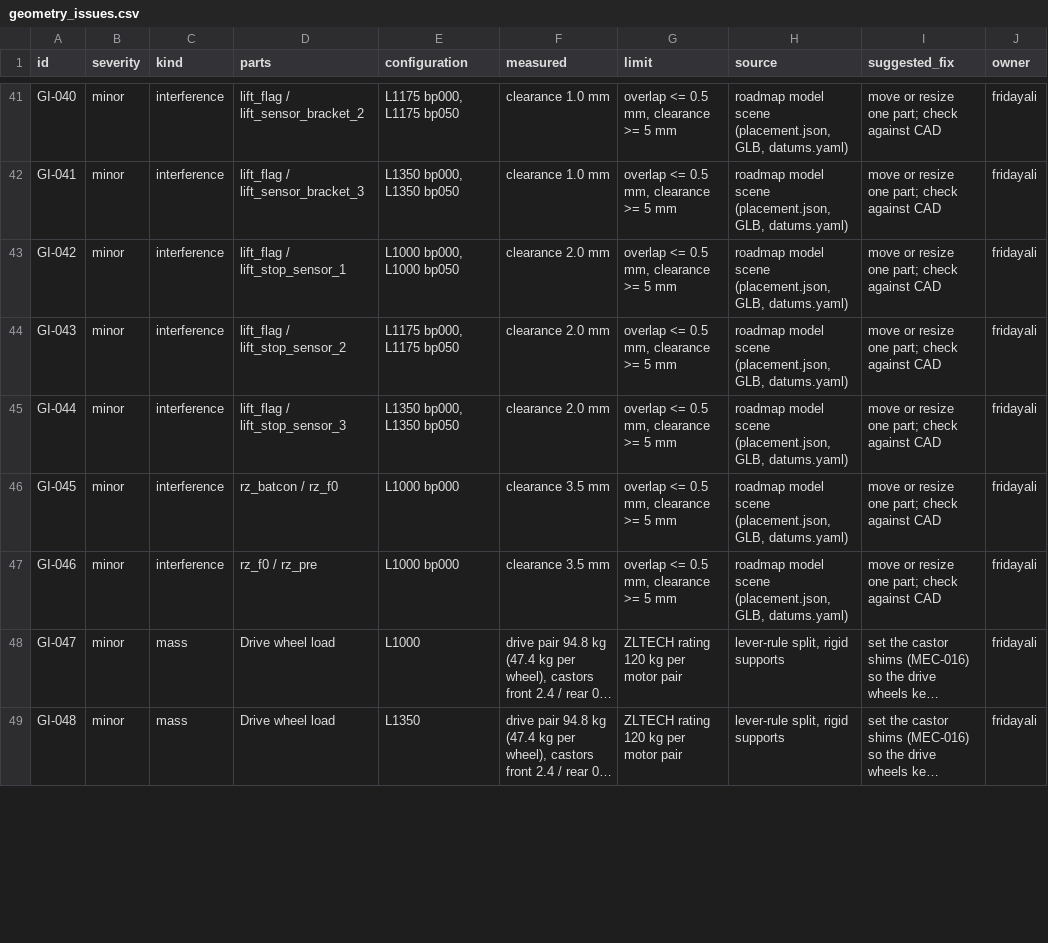
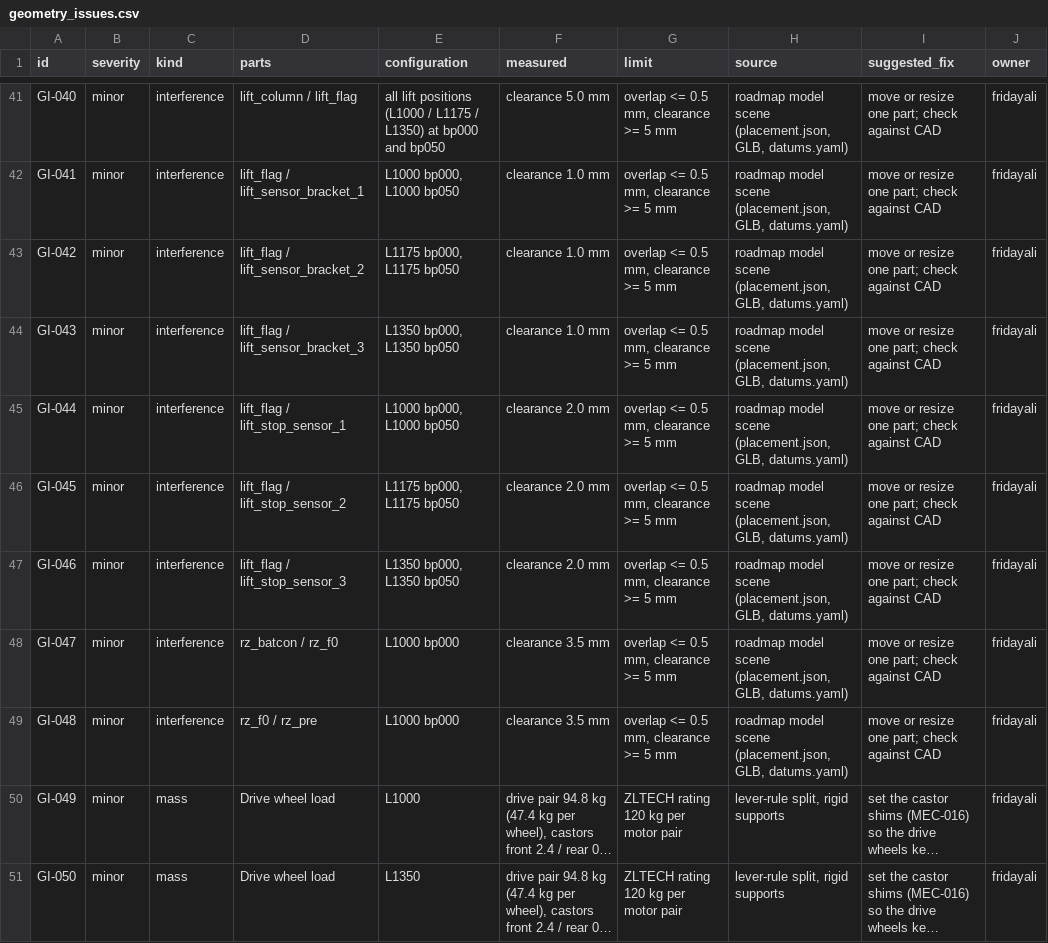
Before and after one commit to openAMRobot/openamrobot-docs, a CSV file: docs/assets/roadmap/model/geometry_issues.csv, drawn as a sheet; only a part is shown, gaps mark what is left out; long unchanged cells end in …; addresses are those after the commit; the diff covers the shown part only; the diff names each change by its address in the sheet, - before the commit and + after, or states it on an @@ line.

```diff
--- a/docs/assets/roadmap/model/geometry_issues.csv
+++ b/docs/assets/roadmap/model/geometry_issues.csv
-D41 (parts): lift_flag / lift_sensor_bracket_2
+D41 (parts): lift_column / lift_flag
-E41 (configuration): L1175 bp000, L1175 bp050
+E41 (configuration): all lift positions (L1000 / L1175 / L1350) at bp000 and bp050
-F41 (measured): clearance 1.0 mm
+F41 (measured): clearance 5.0 mm
-D42 (parts): lift_flag / lift_sensor_bracket_3
+D42 (parts): lift_flag / lift_sensor_bracket_1
-E42 (configuration): L1350 bp000, L1350 bp050
+E42 (configuration): L1000 bp000, L1000 bp050
-D43 (parts): lift_flag / lift_stop_sensor_1
+D43 (parts): lift_flag / lift_sensor_bracket_2
-E43 (configuration): L1000 bp000, L1000 bp050
+E43 (configuration): L1175 bp000, L1175 bp050
-F43:F44 (measured): clearance 2.0 mm
+F43:F44 (measured): clearance 1.0 mm
-D44 (parts): lift_flag / lift_stop_sensor_2
+D44 (parts): lift_flag / lift_sensor_bracket_3
-E44 (configuration): L1175 bp000, L1175 bp050
+E44 (configuration): L1350 bp000, L1350 bp050
-D45 (parts): lift_flag / lift_stop_sensor_3
+D45 (parts): lift_flag / lift_stop_sensor_1
-E45 (configuration): L1350 bp000, L1350 bp050
+E45 (configuration): L1000 bp000, L1000 bp050
-D46 (parts): rz_batcon / rz_f0
+D46 (parts): lift_flag / lift_stop_sensor_2
-E46 (configuration): L1000 bp000
+E46 (configuration): L1175 bp000, L1175 bp050
-F46:F47 (measured): clearance 3.5 mm
+F46:F47 (measured): clearance 2.0 mm
-D47 (parts): rz_f0 / rz_pre
+D47 (parts): lift_flag / lift_stop_sensor_3
-E47 (configuration): L1000 bp000
+E47 (configuration): L1350 bp000, L1350 bp050
+row 48: GI-047 | minor | interference | rz_batcon / rz_f0 | L1000 bp000 | clearance 3.5 mm | overlap <= 0.5 mm, clearance >= 5 mm | roadmap model scene (placement.json, GLB, datums.yaml) | move or resize one part; check against CAD | fridayali
+row 49: GI-048 | minor | interference | rz_f0 / rz_pre | L1000 bp000 | clearance 3.5 mm | overlap <= 0.5 mm, clearance >= 5 mm | roadmap model scene (placement.json, GLB, datums.yaml) | move or resize one part; check against CAD | fridayali
-A50 (id): GI-047
+A50 (id): GI-049
-A51 (id): GI-048
+A51 (id): GI-050
```
Also changed, not shown: 2 added rows, 2 removed rows and 42 edited cells elsewhere in this file, 44 other files.
